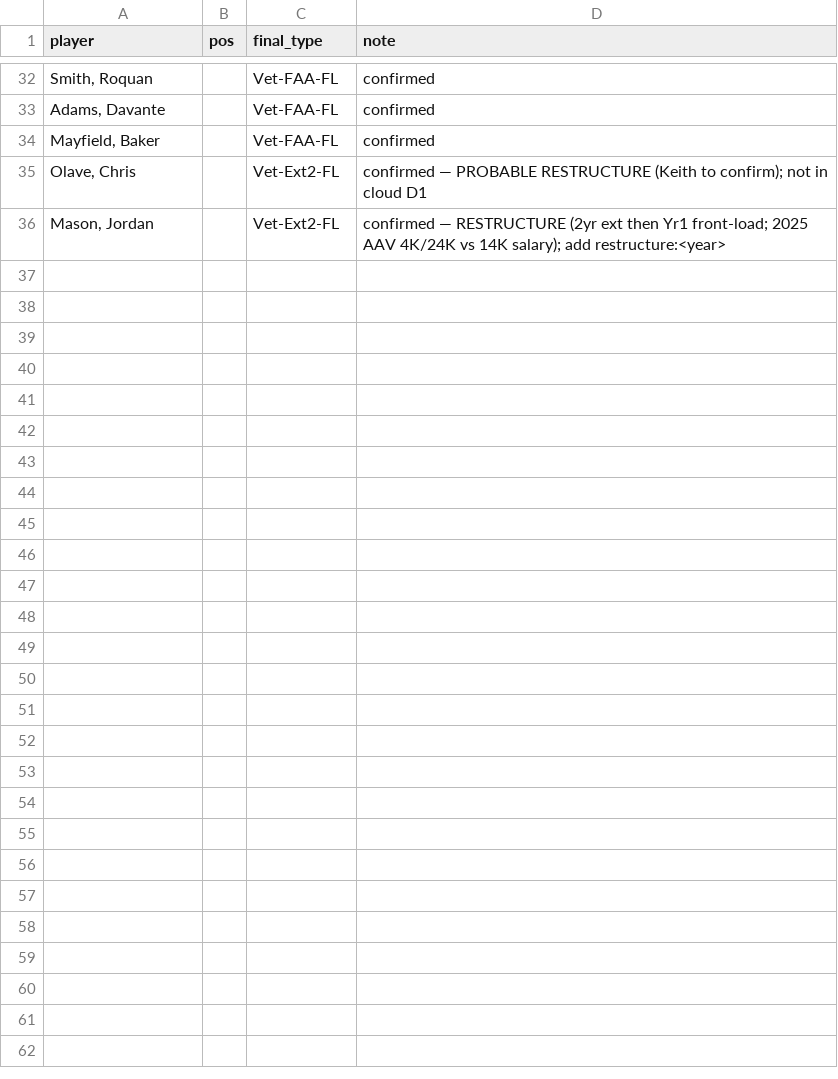
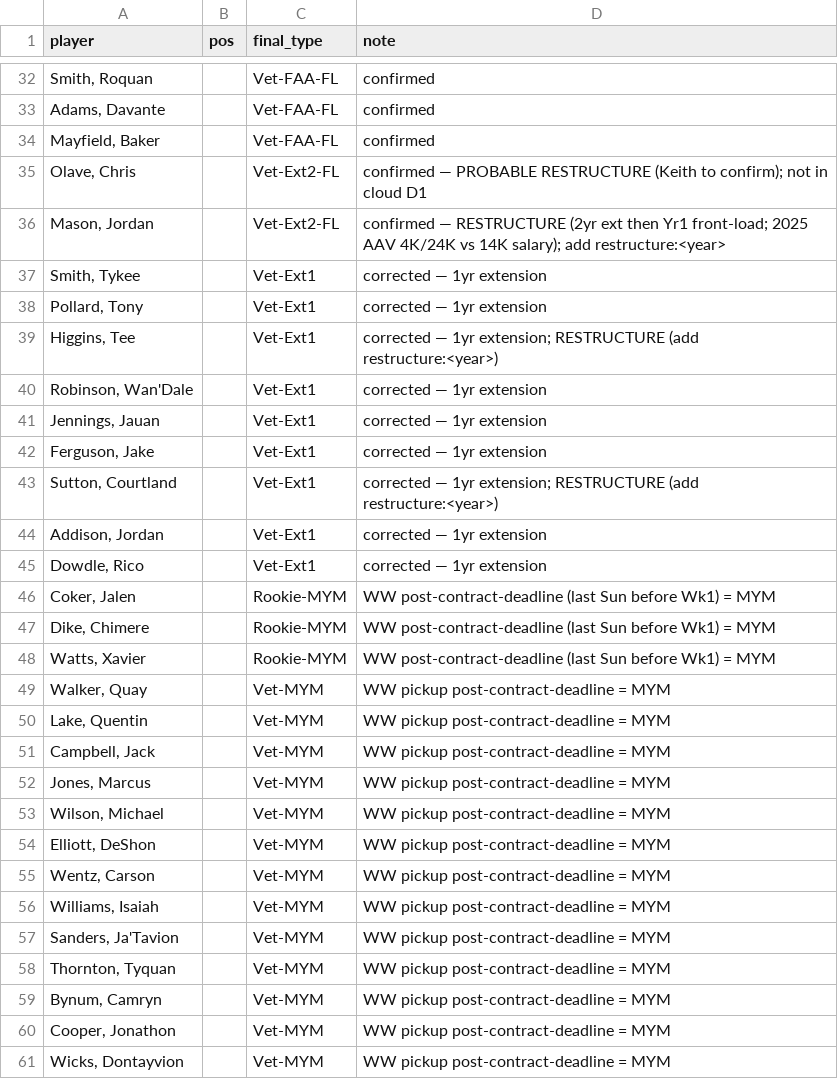
Before and after one commit to keithcreelman/upsmflproduction, a CSV file: docs/contract_unification_overrides.csv, drawn as a sheet; only a part is shown, gaps mark what is left out.

```diff
--- a/docs/contract_unification_overrides.csv
+++ b/docs/contract_unification_overrides.csv
@@ -36 +36,26 @@ player,pos,final_type,note
 "Mason, Jordan",,Vet-Ext2-FL,confirmed — RESTRUCTURE (2yr ext then Yr1 front-load; 2025 AAV 4K/24K vs 14K salary); add restructure:<year>
+"Smith, Tykee",,Vet-Ext1,corrected — 1yr extension
+"Pollard, Tony",,Vet-Ext1,corrected — 1yr extension
+"Higgins, Tee",,Vet-Ext1,corrected — 1yr extension; RESTRUCTURE (add restructure:<year>)
+"Robinson, Wan'Dale",,Vet-Ext1,corrected — 1yr extension
+"Jennings, Jauan",,Vet-Ext1,corrected — 1yr extension
+"Ferguson, Jake",,Vet-Ext1,corrected — 1yr extension
+"Sutton, Courtland",,Vet-Ext1,corrected — 1yr extension; RESTRUCTURE (add restructure:<year>)
+"Addison, Jordan",,Vet-Ext1,corrected — 1yr extension
+"Dowdle, Rico",,Vet-Ext1,corrected — 1yr extension
+"Coker, Jalen",,Rookie-MYM,WW post-contract-deadline (last Sun before Wk1) = MYM
+"Dike, Chimere",,Rookie-MYM,WW post-contract-deadline (last Sun before Wk1) = MYM
+"Watts, Xavier",,Rookie-MYM,WW post-contract-deadline (last Sun before Wk1) = MYM
+"Walker, Quay",,Vet-MYM,WW pickup post-contract-deadline = MYM
+"Lake, Quentin",,Vet-MYM,WW pickup post-contract-deadline = MYM
+"Campbell, Jack",,Vet-MYM,WW pickup post-contract-deadline = MYM
+"Jones, Marcus",,Vet-MYM,WW pickup post-contract-deadline = MYM
+"Wilson, Michael",,Vet-MYM,WW pickup post-contract-deadline = MYM
+"Elliott, DeShon",,Vet-MYM,WW pickup post-contract-deadline = MYM
+"Wentz, Carson",,Vet-MYM,WW pickup post-contract-deadline = MYM
+"Williams, Isaiah",,Vet-MYM,WW pickup post-contract-deadline = MYM
+"Sanders, Ja'Tavion",,Vet-MYM,WW pickup post-contract-deadline = MYM
+"Thornton, Tyquan",,Vet-MYM,WW pickup post-contract-deadline = MYM
+"Bynum, Camryn",,Vet-MYM,WW pickup post-contract-deadline = MYM
+"Cooper, Jonathon",,Vet-MYM,WW pickup post-contract-deadline = MYM
+"Wicks, Dontayvion",,Vet-MYM,WW pickup post-contract-deadline = MYM
```
Also changed, not shown: 3 other files.
